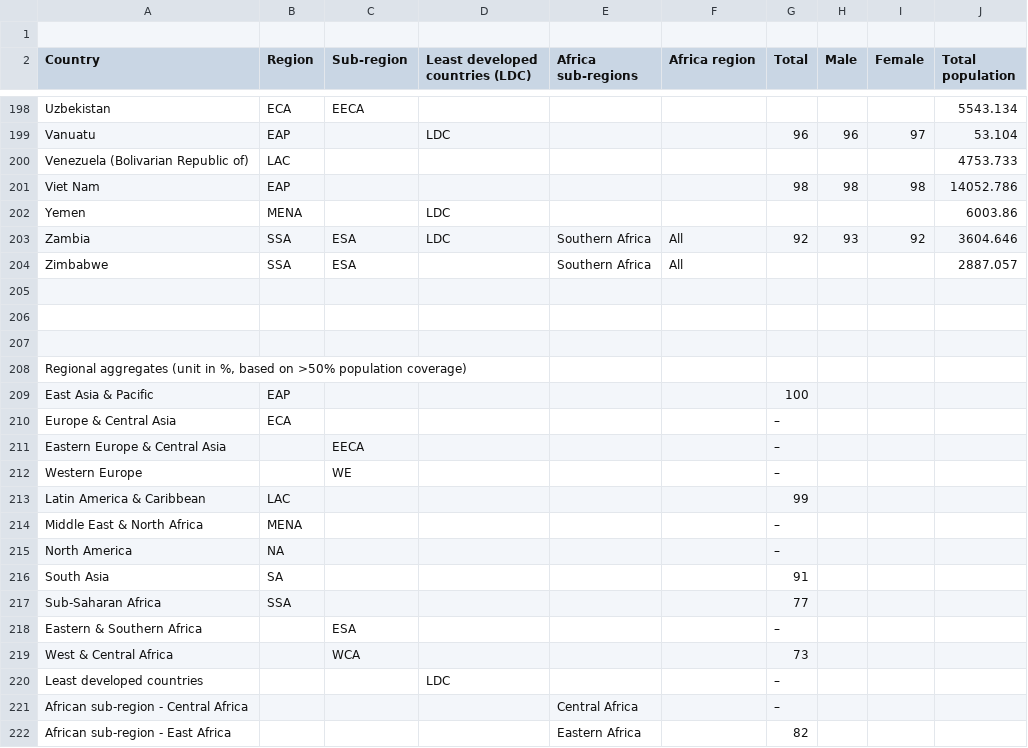
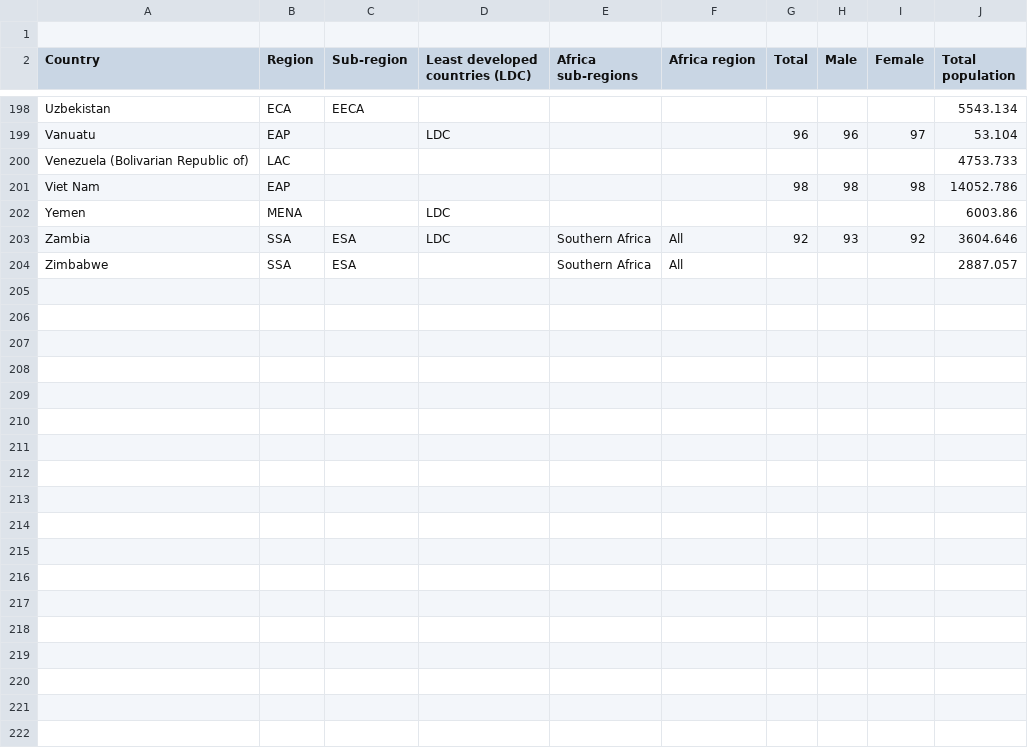
Before and after one commit to info-201a-sp20/Unicef_child_education, a CSV file: data/regional-agg_LiteracyRate.csv, drawn as a sheet; only a part is shown, gaps mark what is left out; the diff covers the shown part only; the diff names each change by its address in the sheet, - before the commit and + after, or states it on an @@ line.

```diff
--- a/data/regional-agg_LiteracyRate.csv
+++ b/data/regional-agg_LiteracyRate.csv
-row 205: (empty)
-row 206: (empty)
-row 207: (empty)
-row 208: Regional aggregates (unit in %, based on >50% population coverage)
-row 209: East Asia & Pacific | EAP |  |  |  |  | 100
-row 210: Europe & Central Asia | ECA |  |  |  |  | –
-row 211: Eastern Europe & Central Asia |  | EECA |  |  |  | –
-row 212: Western Europe |  | WE |  |  |  | –
-row 213: Latin America & Caribbean | LAC |  |  |  |  | 99
-row 214: Middle East & North Africa | MENA |  |  |  |  | –
-row 215: North America | NA |  |  |  |  | –
-row 216: South Asia | SA |  |  |  |  | 91
-row 217: Sub-Saharan Africa | SSA |  |  |  |  | 77
-row 218: Eastern & Southern Africa |  | ESA |  |  |  | –
-row 219: West & Central Africa |  | WCA |  |  |  | 73
-row 220: Least developed countries |  |  | LDC |  |  | –
-row 221: African sub-region - Central Africa |  |  |  | Central Africa |  | –
-row 222: African sub-region - East Africa |  |  |  | Eastern Africa |  | 82
```
Also changed, not shown: 11 removed rows elsewhere in this file.
